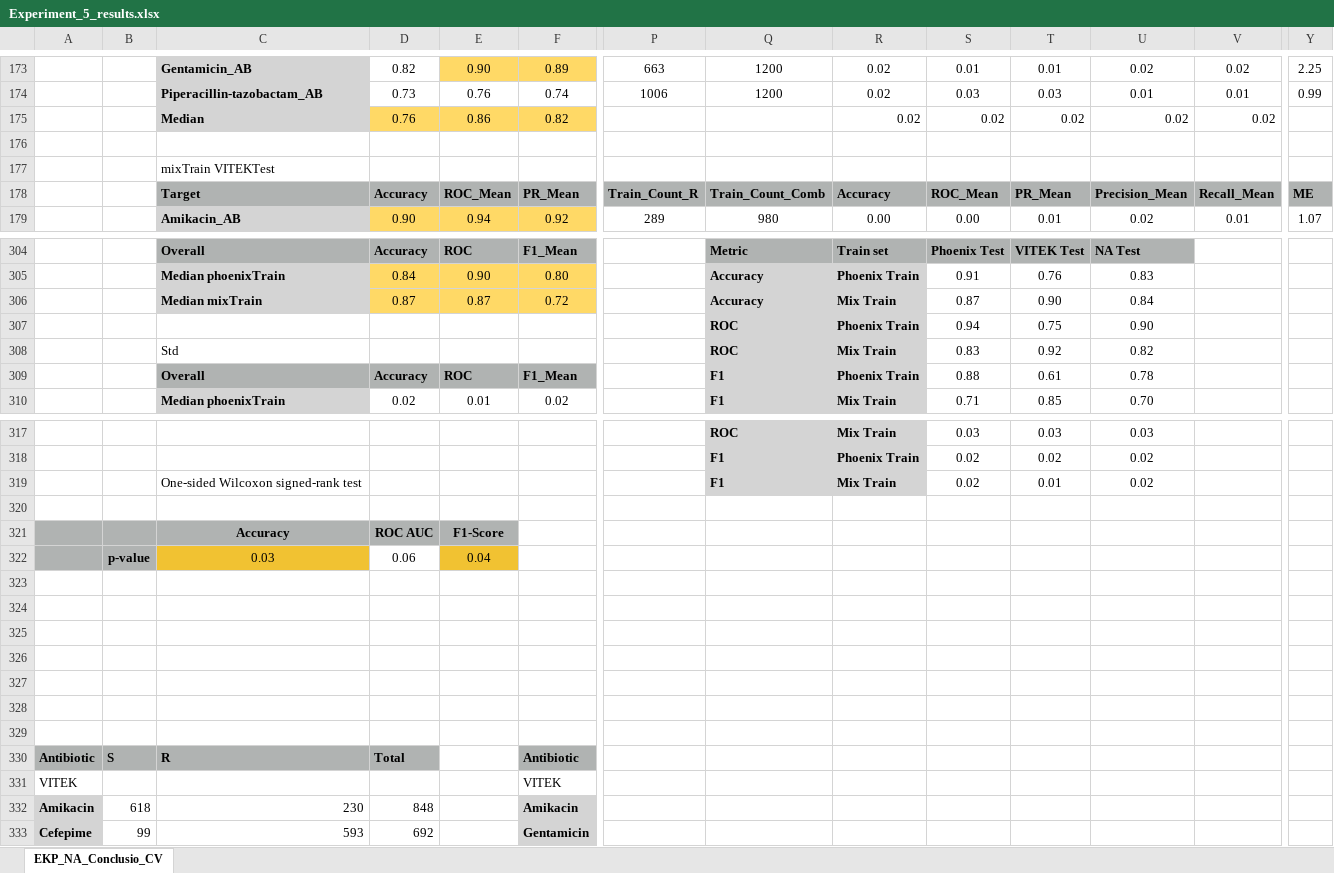
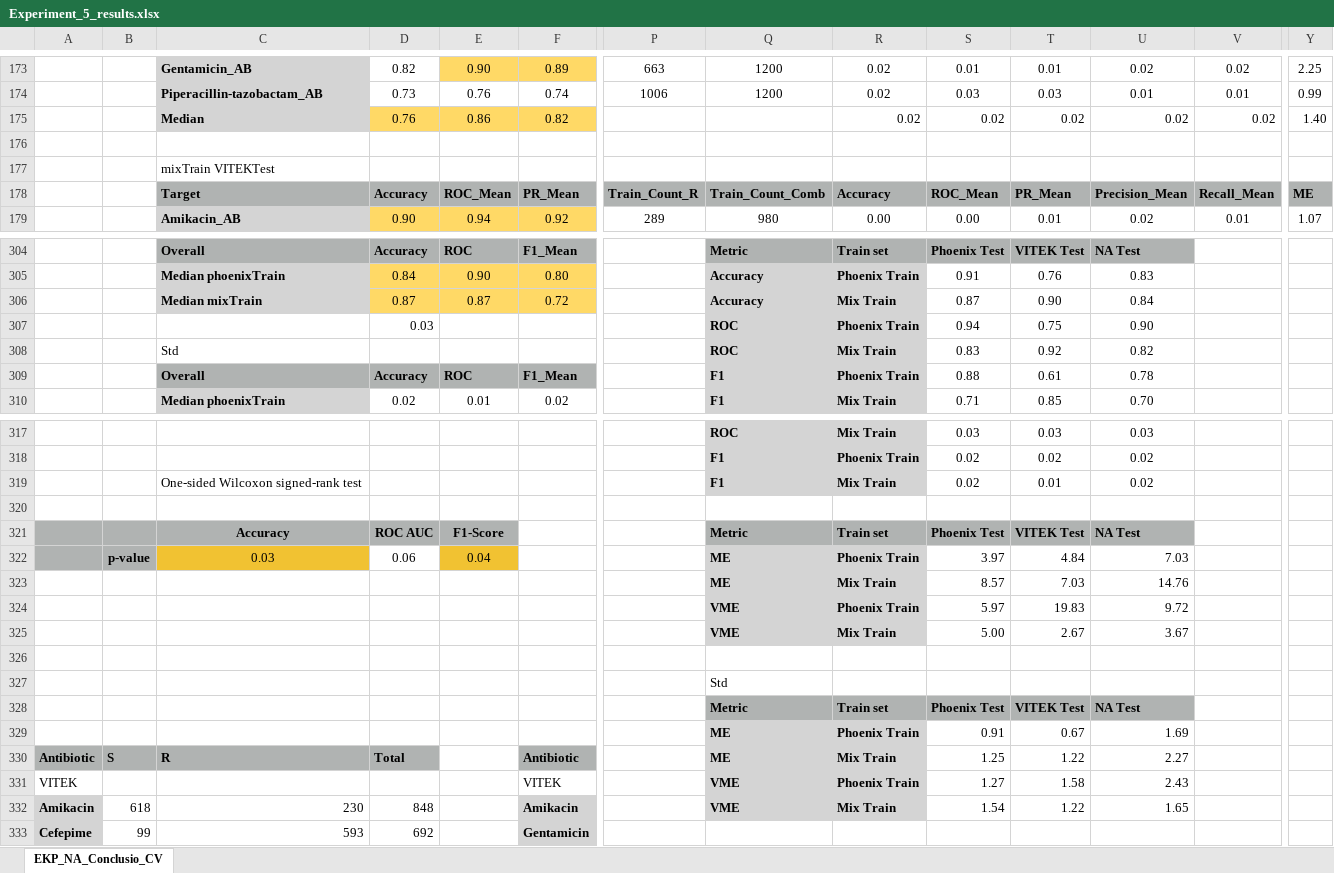
Before and after one commit to IKIM-Essen/stackPredAMR_Training_Data_Composition, an Excel workbook: Experiment_5/results/Experiment_5_results.xlsx, sheet EKP_NA_Conclusio_CV, drawn as a sheet; only a part is shown, gaps mark what is left out; values as stored, in another font and other column widths than the file's, no borders; charts and pictures and conditional formats not drawn; removed rows and columns are numbered as before the commit, all else as after; rows hold the shown columns only; the diff covers the shown part only; the diff names each change by its address in the sheet, - before the commit and + after, or states it on an @@ line.

```diff
--- a/Experiment_5/results/Experiment_5_results.xlsx (sheet EKP_NA_Conclusio_CV)
+++ b/Experiment_5/results/Experiment_5_results.xlsx (sheet EKP_NA_Conclusio_CV)
-Y175: (empty)
+Y175: 1.40
-D307: (empty)
+D307: 0.03
-row 321:  |  | Accuracy | ROC AUC | F1-Score
-row 322:  | p-value | 0.03 | 0.06 | 0.04
+row 321:  |  | Accuracy | ROC AUC | F1-Score |  |  | Metric | Train set | Phoenix Test | VITEK Test | NA Test
+row 322:  | p-value | 0.03 | 0.06 | 0.04 |  |  | ME | Phoenix Train | 3.97 | 4.84 | 7.03
+row 323:  |  |  |  |  |  |  | ME | Mix Train | 8.57 | 7.03 | 14.76
+row 324:  |  |  |  |  |  |  | VME | Phoenix Train | 5.97 | 19.83 | 9.72
+row 325:  |  |  |  |  |  |  | VME | Mix Train | 5.00 | 2.67 | 3.67
-Q327: (empty)
+Q327: Std
-row 328: (empty)
+row 328:  |  |  |  |  |  |  | Metric | Train set | Phoenix Test | VITEK Test | NA Test
-Q328:U328 fill: none
+Q328:U328 fill: #B0B3B2
-row 329: (empty)
+row 329:  |  |  |  |  |  |  | ME | Phoenix Train | 0.91 | 0.67 | 1.69
-Q329:R329 fill: none
+Q329:R329 fill: #D4D4D4
-row 327: (empty)
-row 328: (empty)
-row 329: (empty)
-Q330: (empty)
+Q330: ME
-Q330:R330 fill: none
+Q330:R330 fill: #D4D4D4
-R330: (empty)
+R330: Mix Train
-S330: (empty)
+S330: 1.25
-T330: (empty)
+T330: 1.22
-U330: (empty)
+U330: 2.27
-row 331: VITEK |  |  |  |  | VITEK
+row 331: VITEK |  |  |  |  | VITEK |  | VME | Phoenix Train | 1.27 | 1.58 | 2.43
-Q332: (empty)
+Q332: VME
-Q332:R332 fill: none
+Q332:R332 fill: #D4D4D4
-R332: (empty)
+R332: Mix Train
-S332: (empty)
+S332: 1.54
-T332: (empty)
+T332: 1.22
-U332: (empty)
+U332: 1.65
```
Also changed, not shown: 2 added rows, 2 removed rows, 42 edited cells and cell formats elsewhere in this sheet, charts or pictures, Experiment_1/results/Experiment_1_results.xlsx, Experiment_2/results/Experiment_2_results.xlsx, 28 other files.
